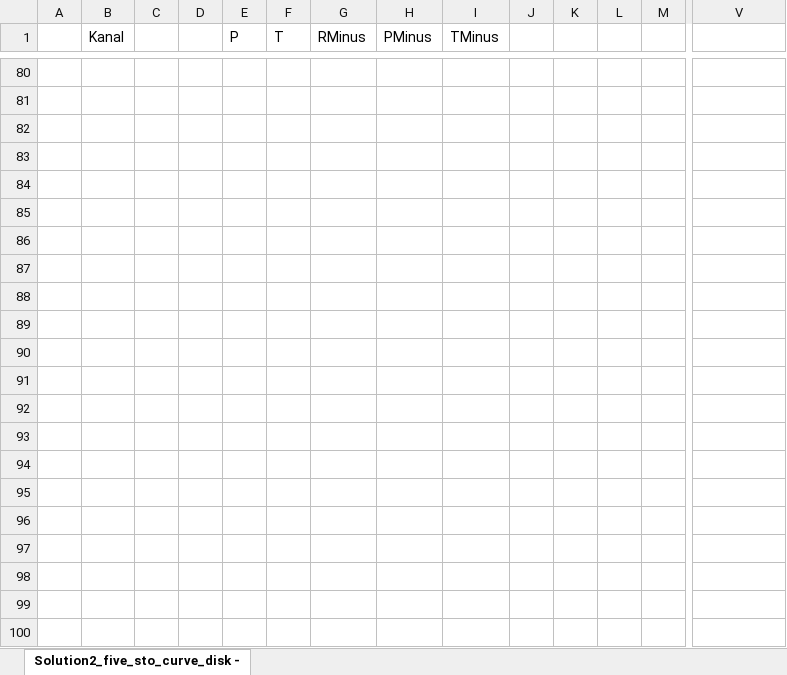
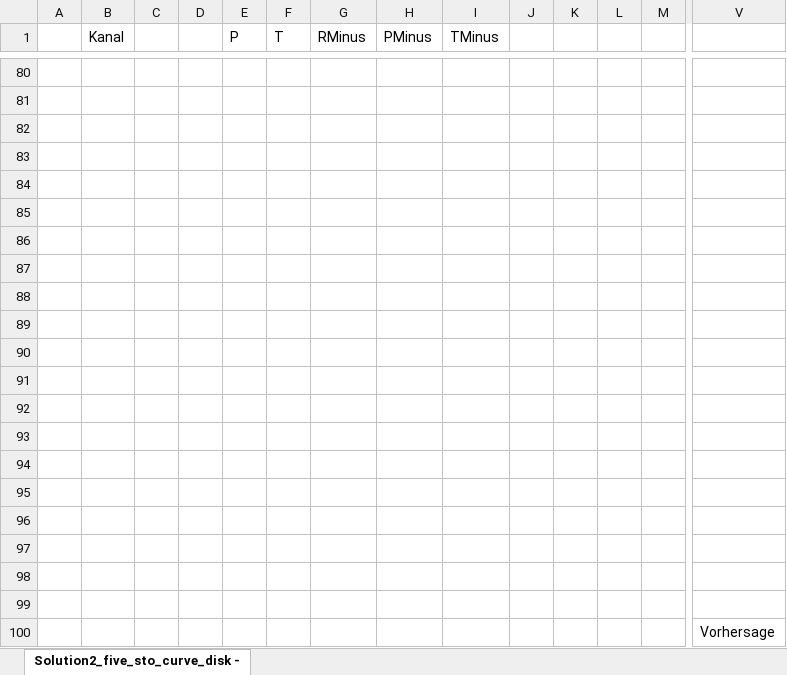
Before and after one commit to Helldevastator/PFSSCompression, an Excel workbook: doc/praes/algorithm.xlsx, sheet Solution2_five_sto_curve_disk -, drawn as a sheet; only a part is shown, gaps mark what is left out; values as stored, in another font and other column widths than the file's, no borders; charts and pictures not drawn; rows hold the shown columns only; the diff covers the shown part only; the diff names each change by its address in the sheet, - before the commit and + after, or states it on an @@ line.

```diff
--- a/doc/praes/algorithm.xlsx (sheet Solution2_five_sto_curve_disk -)
+++ b/doc/praes/algorithm.xlsx (sheet Solution2_five_sto_curve_disk -)
+row 82: (empty)
+row 83: (empty)
+row 84: (empty)
+row 85: (empty)
+row 86: (empty)
+row 87: (empty)
+row 88: (empty)
+row 89: (empty)
+row 90: (empty)
+row 91: (empty)
+row 92: (empty)
+row 93: (empty)
+row 94: (empty)
+row 95: (empty)
+row 96: (empty)
+row 97: (empty)
+row 98: (empty)
+row 99: (empty)
+row 100:  |  |  |  |  |  |  |  |  |  |  |  |  | Vorhersage
```
Also changed, not shown: 24 added rows elsewhere in this sheet, charts or pictures, doc/praes/resultate_praes.xlsx, 4 other files.
